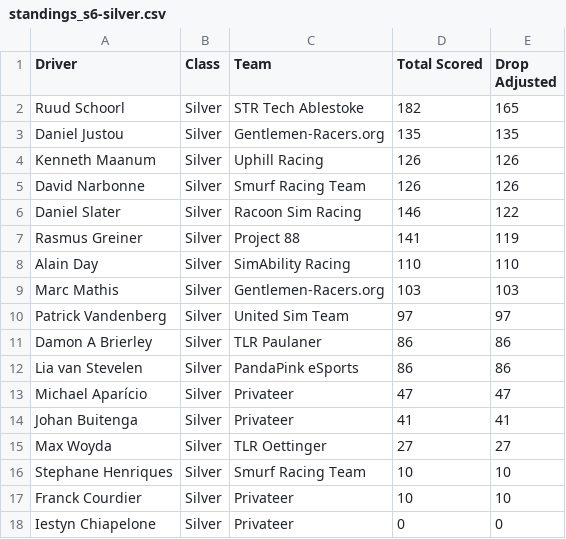
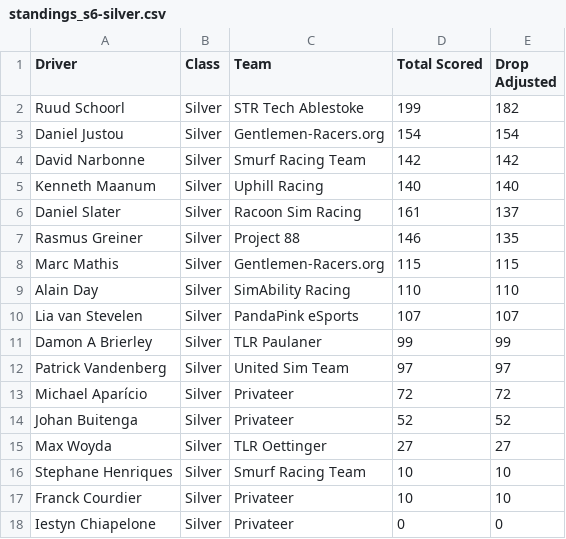
Before and after one commit to cyril-blanco/rpm-eu-gt3-series, a CSV file: assets/standings_s6-silver.csv, drawn as a sheet; only a part is shown.

```diff
--- a/assets/standings_s6-silver.csv
+++ b/assets/standings_s6-silver.csv
@@ -1,15 +1,15 @@
 Driver,Class,Team,Total Scored,Drop Adjusted
-Ruud Schoorl,Silver,STR Tech Ablestoke,182,165
-Daniel Justou,Silver,Gentlemen-Racers.org,135,135
-Kenneth Maanum,Silver,Uphill Racing,126,126
-David Narbonne,Silver,Smurf Racing Team,126,126
-Daniel Slater,Silver,Racoon Sim Racing,146,122
-Rasmus Greiner,Silver,Project 88,141,119
+Ruud Schoorl,Silver,STR Tech Ablestoke,199,182
+Daniel Justou,Silver,Gentlemen-Racers.org,154,154
+David Narbonne,Silver,Smurf Racing Team,142,142
+Kenneth Maanum,Silver,Uphill Racing,140,140
+Daniel Slater,Silver,Racoon Sim Racing,161,137
+Rasmus Greiner,Silver,Project 88,146,135
+Marc Mathis,Silver,Gentlemen-Racers.org,115,115
 Alain Day,Silver,SimAbility Racing,110,110
-Marc Mathis,Silver,Gentlemen-Racers.org,103,103
+Lia van Stevelen,Silver,PandaPink eSports,107,107
+Damon A Brierley,Silver,TLR Paulaner,99,99
 Patrick Vandenberg,Silver,United Sim Team,97,97
-Damon A Brierley,Silver,TLR Paulaner,86,86
-Lia van Stevelen,Silver,PandaPink eSports,86,86
-Michael Aparício,Silver,Privateer,47,47
-Johan Buitenga,Silver,Privateer,41,41
+Michael Aparício,Silver,Privateer,72,72
+Johan Buitenga,Silver,Privateer,52,52
 Max Woyda,Silver,TLR Oettinger,27,27
```
Also changed, not shown: assets/standings_s6-bronze.csv, assets/standings_s6.csv, 8 other files.
